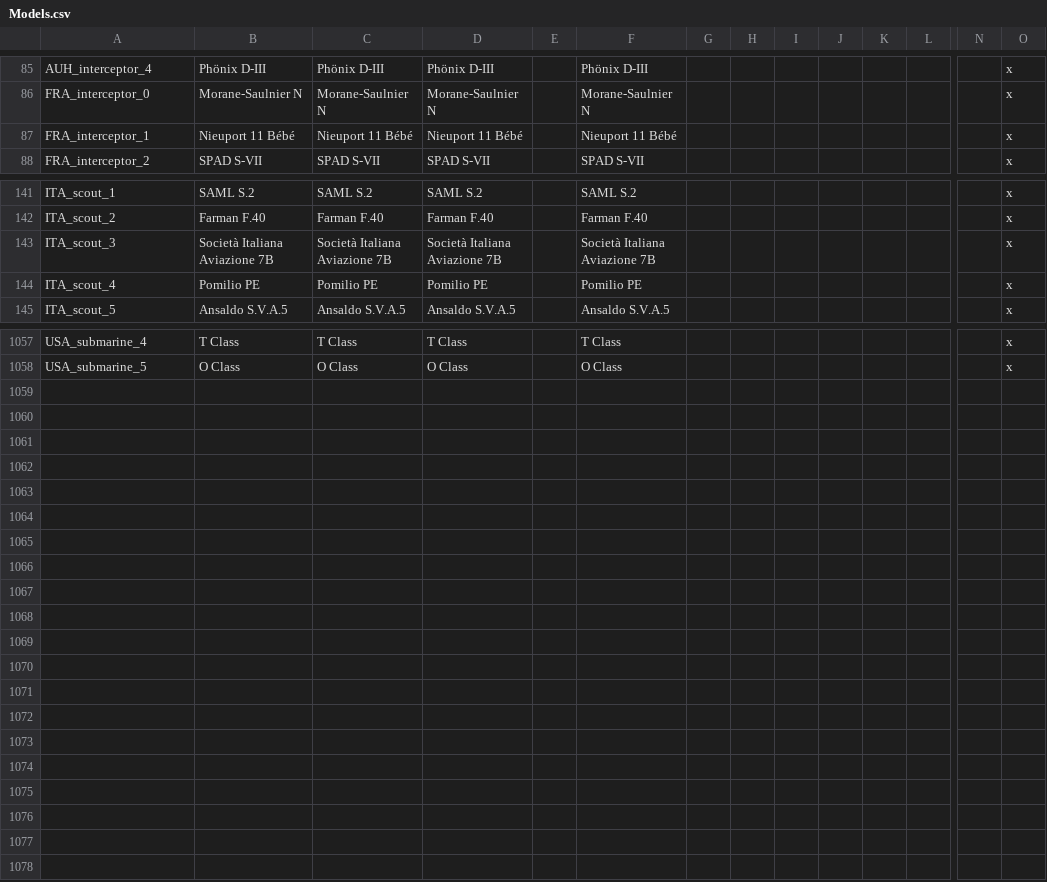
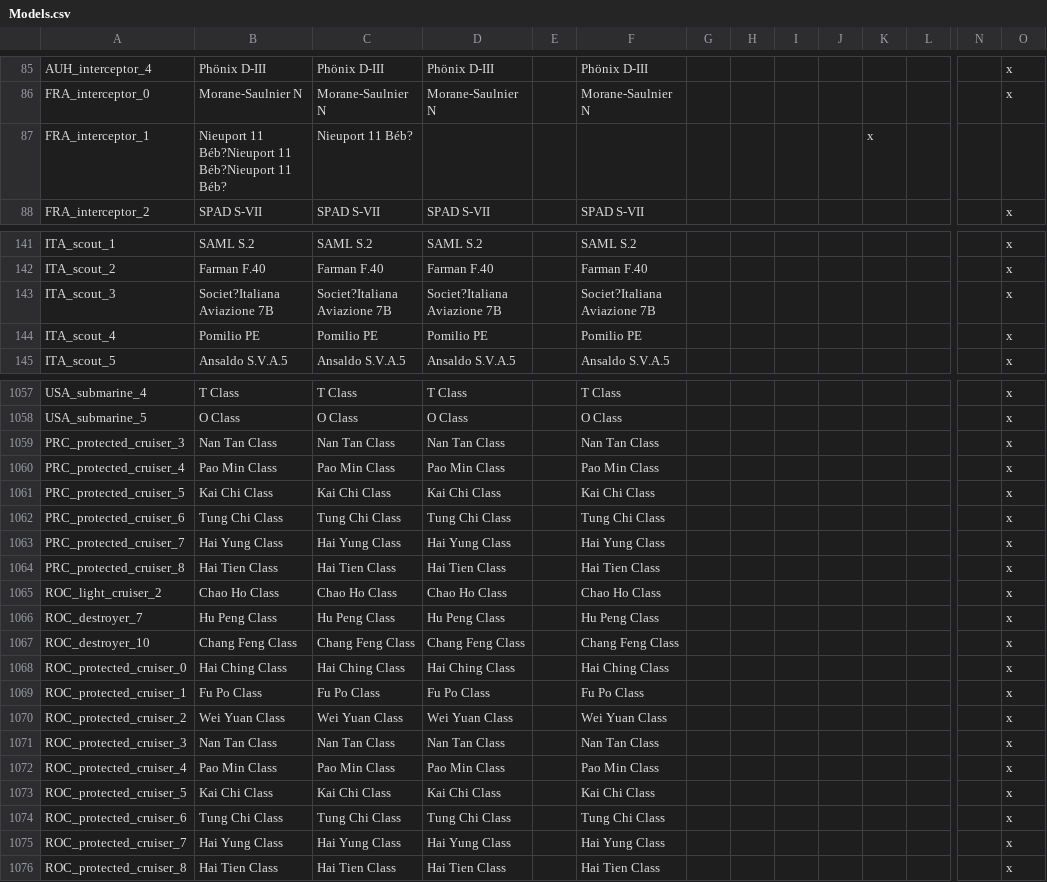
Before and after one commit to dthird3/ww1tfh, a CSV file: localisation/Models.csv, drawn as a sheet; only a part is shown, gaps mark what is left out; rows hold the shown columns only; the diff names each change by its address in the sheet, - before the commit and + after, or states it on an @@ line.

```diff
--- a/localisation/Models.csv
+++ b/localisation/Models.csv
-B87: Nieuport 11 Bébé
+B87: Nieuport 11 Béb?Nieuport 11 Béb?Nieuport 11 Béb?
-C87: Nieuport 11 Bébé
+C87: Nieuport 11 Béb?
-D87: Nieuport 11 Bébé
+D87: (empty)
-F87: Nieuport 11 Bébé
+F87: (empty)
-K87: (empty)
+K87: x
-O87: x
+O87: (empty)
-B143: Società Italiana Aviazione 7B
+B143: Societ?Italiana Aviazione 7B
-C143: Società Italiana Aviazione 7B
+C143: Societ?Italiana Aviazione 7B
-D143: Società Italiana Aviazione 7B
+D143: Societ?Italiana Aviazione 7B
-F143: Società Italiana Aviazione 7B
+F143: Societ?Italiana Aviazione 7B
+row 1059: PRC_protected_cruiser_3 | Nan Tan Class | Nan Tan Class | Nan Tan Class |  | Nan Tan Class |  |  |  |  |  |  |  | x
+row 1060: PRC_protected_cruiser_4 | Pao Min Class | Pao Min Class | Pao Min Class |  | Pao Min Class |  |  |  |  |  |  |  | x
+row 1061: PRC_protected_cruiser_5 | Kai Chi Class | Kai Chi Class | Kai Chi Class |  | Kai Chi Class |  |  |  |  |  |  |  | x
+row 1062: PRC_protected_cruiser_6 | Tung Chi Class | Tung Chi Class | Tung Chi Class |  | Tung Chi Class |  |  |  |  |  |  |  | x
+row 1063: PRC_protected_cruiser_7 | Hai Yung Class | Hai Yung Class | Hai Yung Class |  | Hai Yung Class |  |  |  |  |  |  |  | x
+row 1064: PRC_protected_cruiser_8 | Hai Tien Class | Hai Tien Class | Hai Tien Class |  | Hai Tien Class |  |  |  |  |  |  |  | x
+row 1065: ROC_light_cruiser_2 | Chao Ho Class | Chao Ho Class | Chao Ho Class |  | Chao Ho Class |  |  |  |  |  |  |  | x
+row 1066: ROC_destroyer_7 | Hu Peng Class | Hu Peng Class | Hu Peng Class |  | Hu Peng Class |  |  |  |  |  |  |  | x
+row 1067: ROC_destroyer_10 | Chang Feng Class | Chang Feng Class | Chang Feng Class |  | Chang Feng Class |  |  |  |  |  |  |  | x
+row 1068: ROC_protected_cruiser_0 | Hai Ching Class | Hai Ching Class | Hai Ching Class |  | Hai Ching Class |  |  |  |  |  |  |  | x
+row 1069: ROC_protected_cruiser_1 | Fu Po Class | Fu Po Class | Fu Po Class |  | Fu Po Class |  |  |  |  |  |  |  | x
+row 1070: ROC_protected_cruiser_2 | Wei Yuan Class | Wei Yuan Class | Wei Yuan Class |  | Wei Yuan Class |  |  |  |  |  |  |  | x
+row 1071: ROC_protected_cruiser_3 | Nan Tan Class | Nan Tan Class | Nan Tan Class |  | Nan Tan Class |  |  |  |  |  |  |  | x
+row 1072: ROC_protected_cruiser_4 | Pao Min Class | Pao Min Class | Pao Min Class |  | Pao Min Class |  |  |  |  |  |  |  | x
+row 1073: ROC_protected_cruiser_5 | Kai Chi Class | Kai Chi Class | Kai Chi Class |  | Kai Chi Class |  |  |  |  |  |  |  | x
+row 1074: ROC_protected_cruiser_6 | Tung Chi Class | Tung Chi Class | Tung Chi Class |  | Tung Chi Class |  |  |  |  |  |  |  | x
+row 1075: ROC_protected_cruiser_7 | Hai Yung Class | Hai Yung Class | Hai Yung Class |  | Hai Yung Class |  |  |  |  |  |  |  | x
+row 1076: ROC_protected_cruiser_8 | Hai Tien Class | Hai Tien Class | Hai Tien Class |  | Hai Tien Class |  |  |  |  |  |  |  | x
```
Also changed, not shown: localisation/Parties.csv, localisation/countries.csv, 7 other files.
